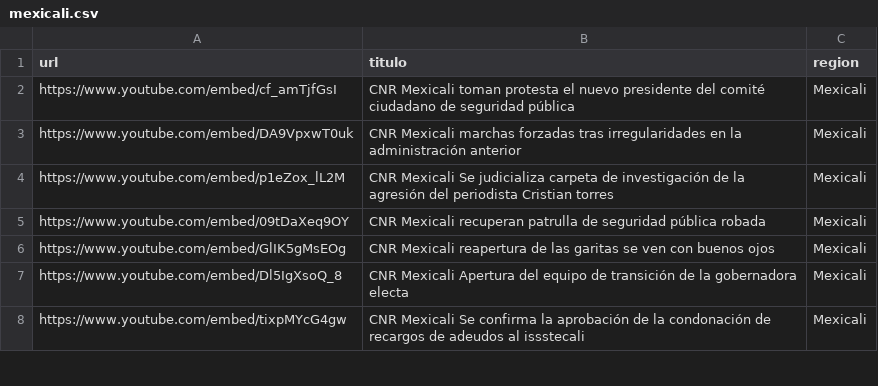
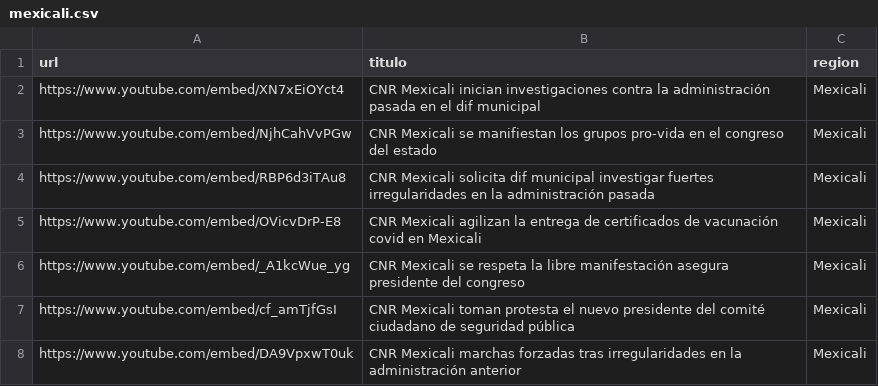
Before and after one commit to MauricioAlcala/cnr.tv, a CSV file: _data/mexicali.csv, drawn as a sheet; only a part is shown; the shorter side is filled out with more unchanged rows; the diff names each change by its address in the sheet, - before the commit and + after, or states it on an @@ line.

Commit message:
NOTAS OCTUBRE 21

```diff
--- a/_data/mexicali.csv
+++ b/_data/mexicali.csv
+row 2: https://www.youtube.com/embed/XN7xEiOYct4 | CNR Mexicali inician investigaciones contra la administración pasada en el dif municipal | Mexicali
+row 3: https://www.youtube.com/embed/NjhCahVvPGw | CNR Mexicali se manifiestan los grupos pro-vida en el congreso del estado | Mexicali
+row 4: https://www.youtube.com/embed/RBP6d3iTAu8 | CNR Mexicali solicita dif municipal investigar fuertes irregularidades en la administración pasada | Mexicali
+row 5: https://www.youtube.com/embed/OVicvDrP-E8 | CNR Mexicali agilizan la entrega de certificados de vacunación covid en Mexicali | Mexicali
+row 6: https://www.youtube.com/embed/_A1kcWue_yg | CNR Mexicali se respeta la libre manifestación asegura presidente del congreso | Mexicali
```
